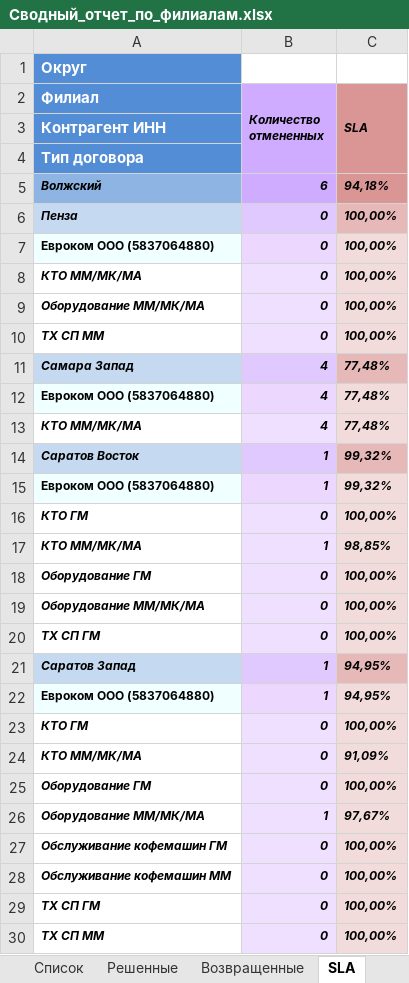
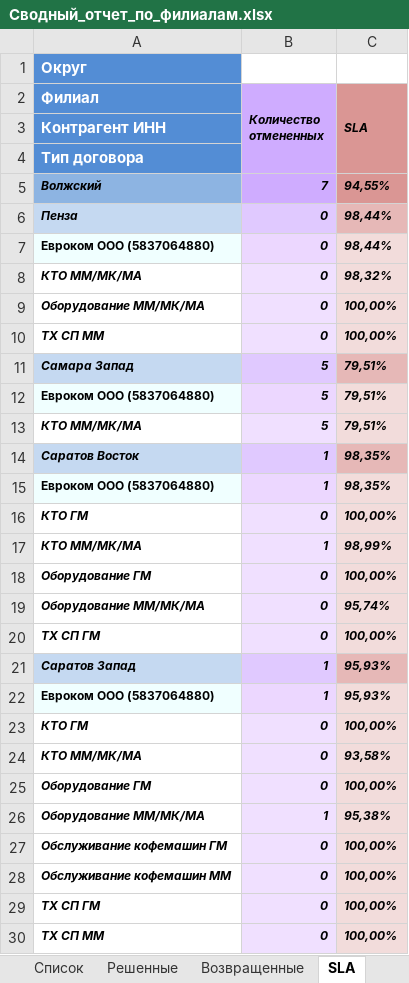
Before and after one commit to ssaa58/Maps, an Excel workbook: Сводный_отчет_по_филиалам.xlsx, sheet SLA, drawn as a sheet; only a part is shown; values as stored, in another font and other column widths than the file's, no borders; the diff covers the shown part only; the diff names each change by its address in the sheet, - before the commit and + after, or states it on an @@ line.

```diff
--- a/Сводный_отчет_по_филиалам.xlsx (sheet SLA)
+++ b/Сводный_отчет_по_филиалам.xlsx (sheet SLA)
-B5 (Количество отмененных): 6
+B5 (Количество отмененных): 7
-C5 (SLA): 94,18%
+C5 (SLA): 94,55%
-C6:C7 (SLA): 100,00%
+C6:C7 (SLA): 98,44%
-C8 (SLA): 100,00%
+C8 (SLA): 98,32%
-B11:B13 (Количество отмененных): 4
+B11:B13 (Количество отмененных): 5
-C11:C13 (SLA): 77,48%
+C11:C13 (SLA): 79,51%
-C14:C15 (SLA): 99,32%
+C14:C15 (SLA): 98,35%
-C17 (SLA): 98,85%
+C17 (SLA): 98,99%
-C19 (SLA): 100,00%
+C19 (SLA): 95,74%
-C21:C22 (SLA): 94,95%
+C21:C22 (SLA): 95,93%
-C24 (SLA): 91,09%
+C24 (SLA): 93,58%
-C26 (SLA): 97,67%
+C26 (SLA): 95,38%
```
Also changed, not shown: 10 edited cells elsewhere in this sheet, sheet Решенные, sheet Список, sheet Возвращенные, sheet Свод, sheet Отмененные.
